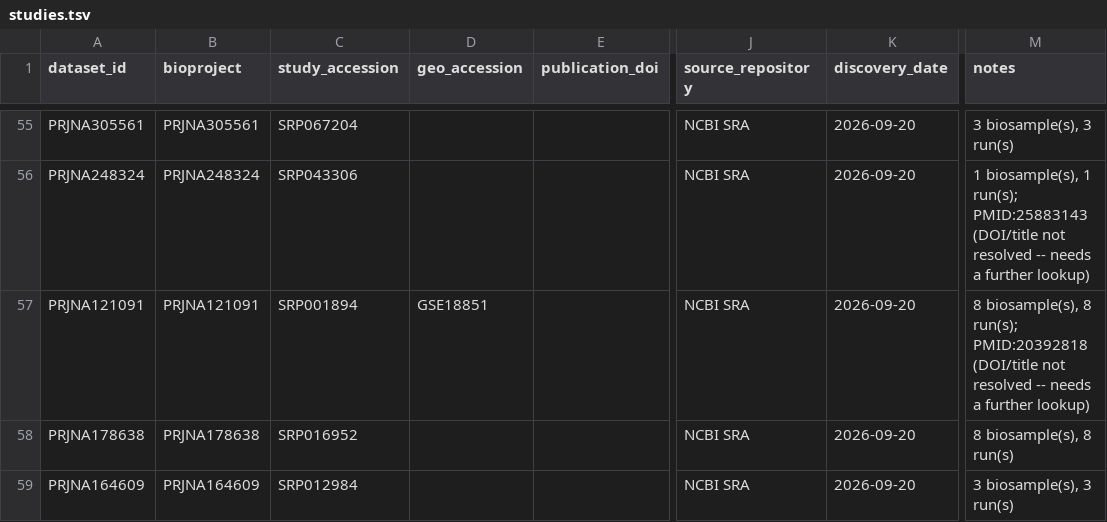
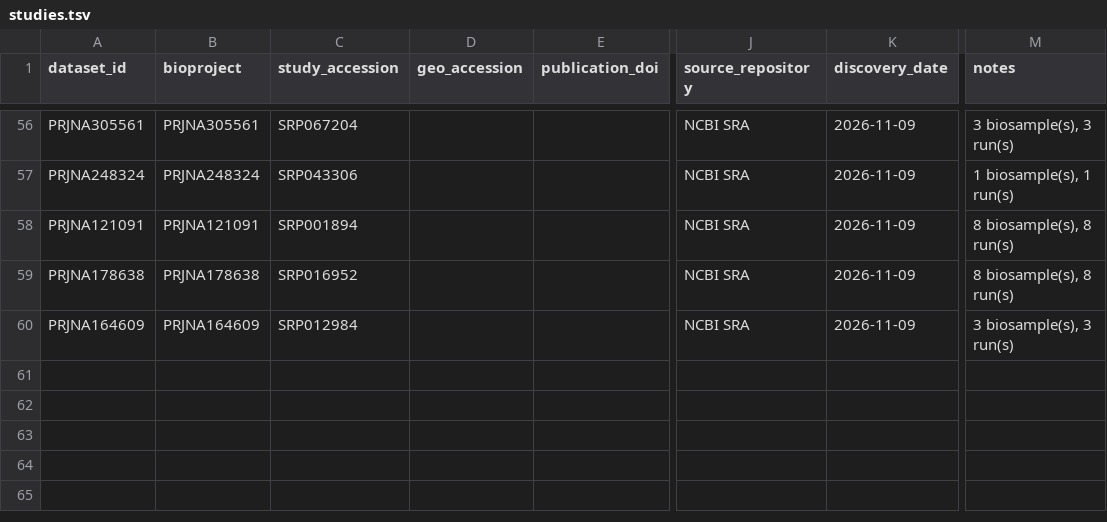
Before and after one commit to BatistaB/KOEXA, a TSV file: reports/discovery/studies.tsv, drawn as a sheet; only a part is shown, gaps mark what is left out; addresses are those after the commit; the diff covers the shown part only; the diff names each change by its address in the sheet, - before the commit and + after, or states it on an @@ line.

```diff
--- a/reports/discovery/studies.tsv
+++ b/reports/discovery/studies.tsv
-K56:K60 (discovery_date): 2026-09-20
+K56:K60 (discovery_date): 2026-11-09
-M57 (notes): …biosample(s), 1 run(s); PMID:25883143 (DOI/title not resolved -- needs a further lookup)
+M57 (notes): …biosample(s), 1 run(s)
-D58 (geo_accession): GSE18851
+D58 (geo_accession): (empty)
-M58 (notes): …biosample(s), 8 run(s); PMID:20392818 (DOI/title not resolved -- needs a further lookup)
+M58 (notes): …biosample(s), 8 run(s)
```
Also changed, not shown: 1 added row and 56 edited cells elsewhere in this file, metadata/conditions.tsv, metadata/samples.tsv, 6 other files.
